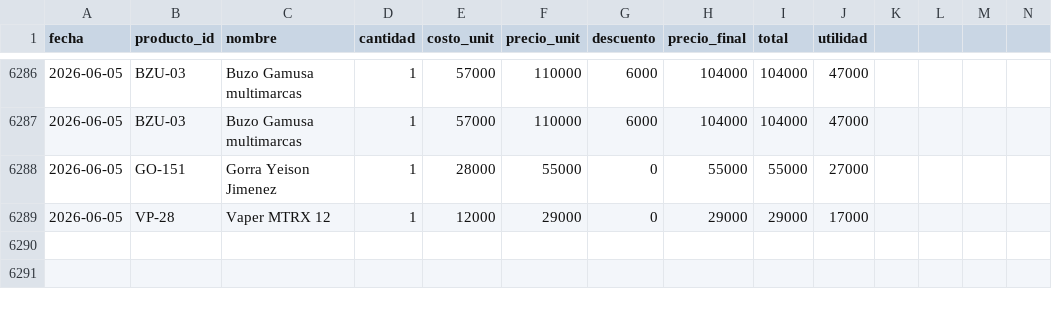
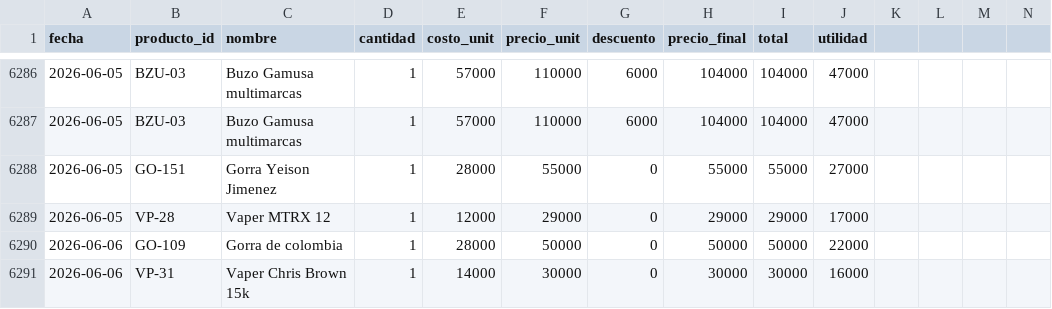
Before and after one commit to AnduellgDeveloper/TecnoImpacto-Sistema-Registros, a CSV file: data/ventas.csv, drawn as a sheet; only a part is shown, gaps mark what is left out; rows hold the shown columns only; the diff names each change by its address in the sheet, - before the commit and + after, or states it on an @@ line.

```diff
--- a/data/ventas.csv
+++ b/data/ventas.csv
+row 6290: 2026-06-06 | GO-109 | Gorra de colombia | 1 | 28000 | 50000 | 0 | 50000 | 50000 | 22000
+row 6291: 2026-06-06 | VP-31 | Vaper Chris Brown 15k | 1 | 14000 | 30000 | 0 | 30000 | 30000 | 16000
```
Also changed, not shown: data/inventario.csv.
